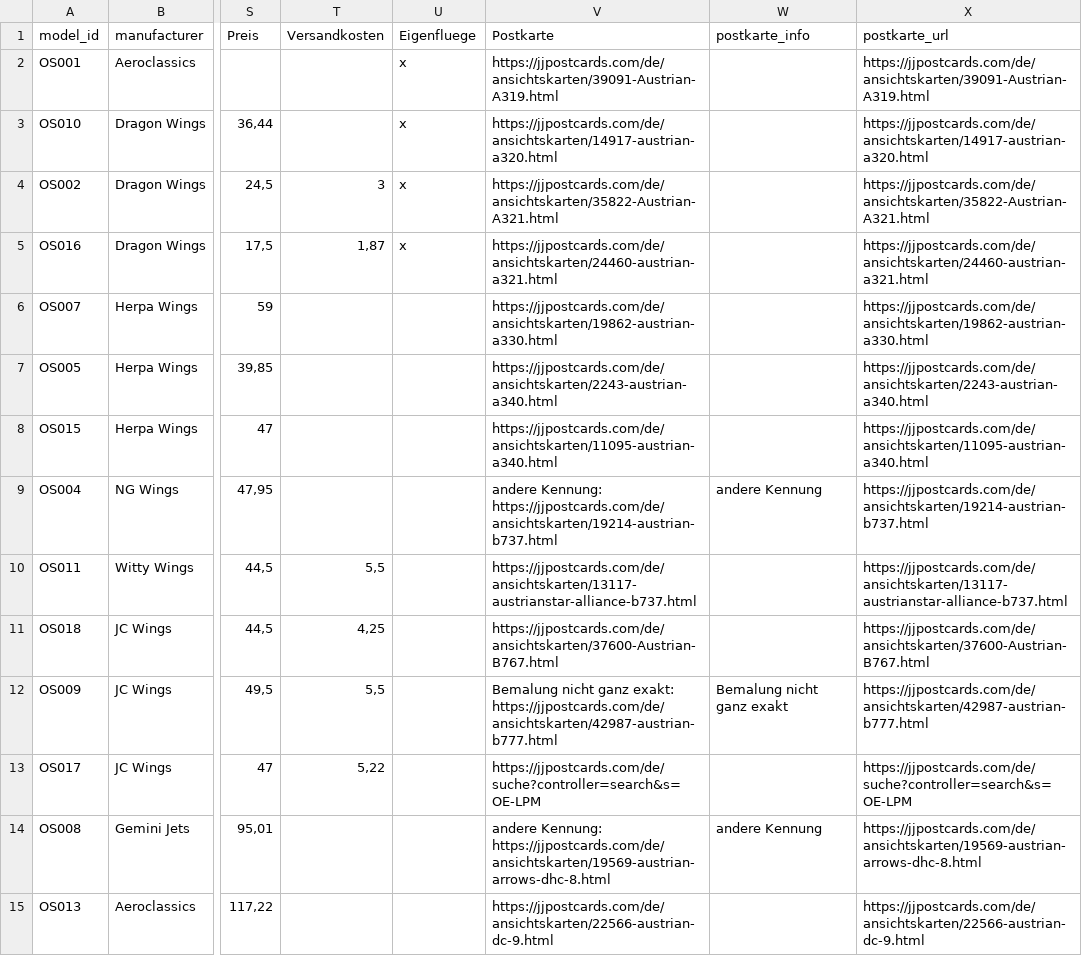
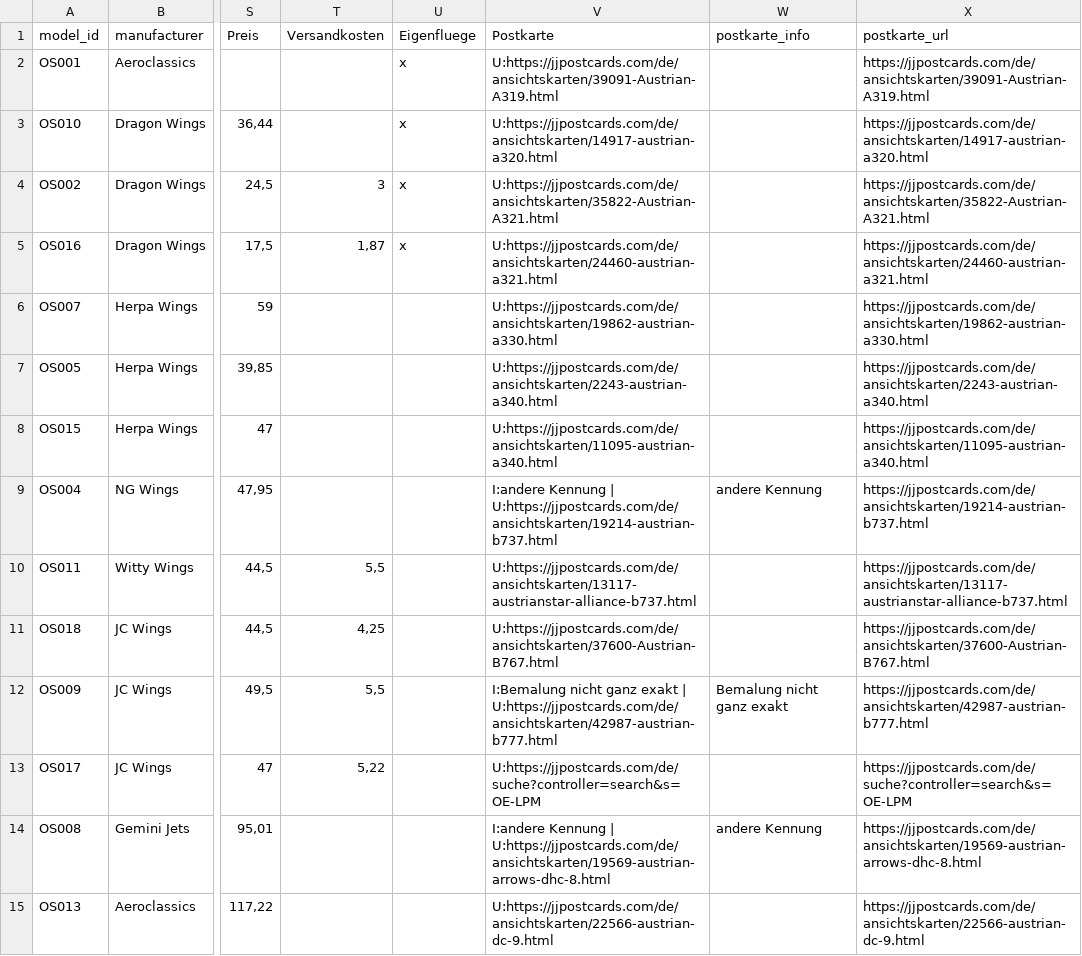
Before and after one commit to ugnet90/aircraft-labels, a CSV file: data/models_export.csv, drawn as a sheet; only a part is shown, gaps mark what is left out; the diff covers the shown part only; the diff names each change by its address in the sheet, - before the commit and + after, or states it on an @@ line.

Commit message:
Add files via upload

```diff
--- a/data/models_export.csv
+++ b/data/models_export.csv
-V2 (Postkarte): https://jjpostcards.com/de/ansichtskarten/39091-Austrian-A319.html
+V2 (Postkarte): U:https://jjpostcards.com/de/ansichtskarten/39091-Austrian-A319.html
-V3 (Postkarte): https://jjpostcards.com/de/ansichtskarten/14917-austrian-a320.html
+V3 (Postkarte): U:https://jjpostcards.com/de/ansichtskarten/14917-austrian-a320.html
-V4 (Postkarte): https://jjpostcards.com/de/ansichtskarten/35822-Austrian-A321.html
+V4 (Postkarte): U:https://jjpostcards.com/de/ansichtskarten/35822-Austrian-A321.html
-V5 (Postkarte): https://jjpostcards.com/de/ansichtskarten/24460-austrian-a321.html
+V5 (Postkarte): U:https://jjpostcards.com/de/ansichtskarten/24460-austrian-a321.html
-V6 (Postkarte): https://jjpostcards.com/de/ansichtskarten/19862-austrian-a330.html
+V6 (Postkarte): U:https://jjpostcards.com/de/ansichtskarten/19862-austrian-a330.html
-V7 (Postkarte): https://jjpostcards.com/de/ansichtskarten/2243-austrian-a340.html
+V7 (Postkarte): U:https://jjpostcards.com/de/ansichtskarten/2243-austrian-a340.html
-V8 (Postkarte): https://jjpostcards.com/de/ansichtskarten/11095-austrian-a340.html
+V8 (Postkarte): U:https://jjpostcards.com/de/ansichtskarten/11095-austrian-a340.html
-V9 (Postkarte): andere Kennung: https://jjpostcards.com/de/ansichtskarten/19214-austrian-b737.html
+V9 (Postkarte): I:andere Kennung | U:https://jjpostcards.com/de/ansichtskarten/19214-austrian-b737.html
-V10 (Postkarte): https://jjpostcards.com/de/ansichtskarten/13117-austrianstar-alliance-b737.html
+V10 (Postkarte): U:https://jjpostcards.com/de/ansichtskarten/13117-austrianstar-alliance-b737.html
-V11 (Postkarte): https://jjpostcards.com/de/ansichtskarten/37600-Austrian-B767.html
+V11 (Postkarte): U:https://jjpostcards.com/de/ansichtskarten/37600-Austrian-B767.html
-V12 (Postkarte): Bemalung nicht ganz exakt: https://jjpostcards.com/de/ansichtskarten/42987-austrian-b777.html
+V12 (Postkarte): I:Bemalung nicht ganz exakt | U:https://jjpostcards.com/de/ansichtskarten/42987-austrian-b777.html
-V13 (Postkarte): https://jjpostcards.com/de/suche?controller=search&s=OE-LPM
+V13 (Postkarte): U:https://jjpostcards.com/de/suche?controller=search&s=OE-LPM
-V14 (Postkarte): andere Kennung: https://jjpostcards.com/de/ansichtskarten/19569-austrian-arrows-dhc-8.html
+V14 (Postkarte): I:andere Kennung | U:https://jjpostcards.com/de/ansichtskarten/19569-austrian-arrows-dhc-8.html
-V15 (Postkarte): https://jjpostcards.com/de/ansichtskarten/22566-austrian-dc-9.html
+V15 (Postkarte): U:https://jjpostcards.com/de/ansichtskarten/22566-austrian-dc-9.html
```
Also changed, not shown: 146 edited cells elsewhere in this file.
